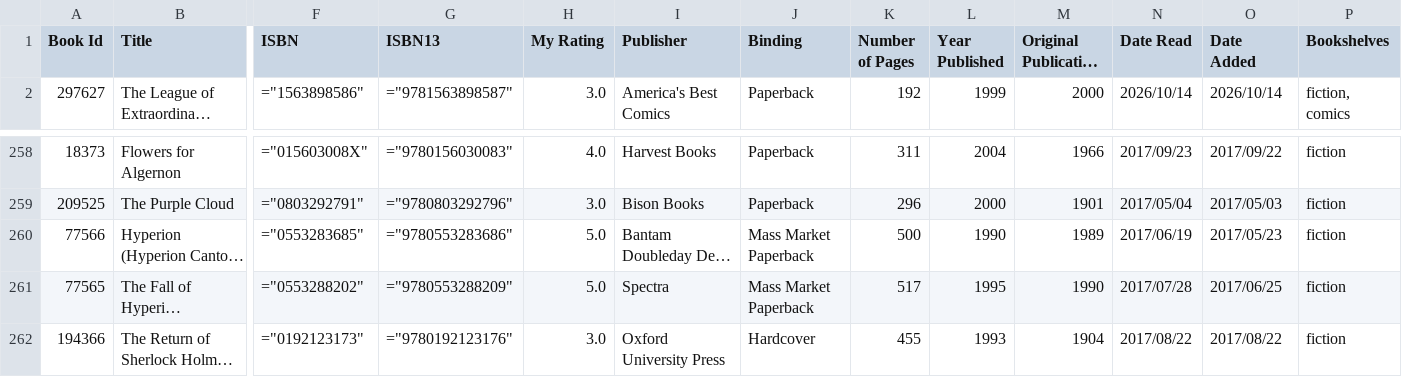
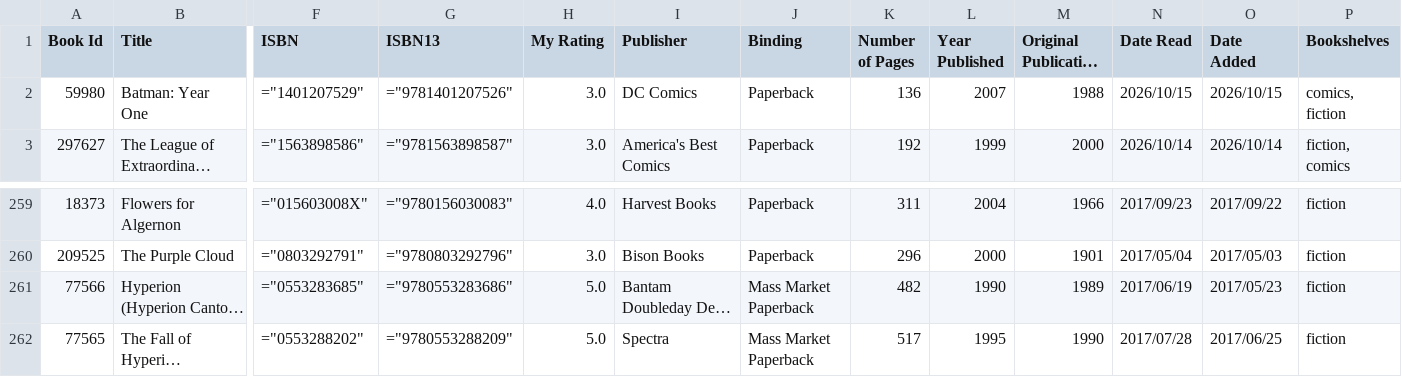
Before and after one commit to ananthakumaran/ananthakumaran.github.com, a CSV file: books.csv, drawn as a sheet; only a part is shown, gaps mark what is left out; the shorter side is filled out with more unchanged rows; long unchanged cells end in …; addresses are those after the commit; rows hold the shown columns only; the diff names each change by its address in the sheet, - before the commit and + after, or states it on an @@ line.

Commit message:
update books

```diff
--- a/books.csv
+++ b/books.csv
+row 2: 59980 | Batman: Year One | ="1401207529" | ="9781401207526" | 3.0 | DC Comics | Paperback | 136 | 2007 | 1988 | 2026/10/15 | 2026/10/15 | comics, fiction
-K261 (Number of Pages): 500
+K261 (Number of Pages): 482
```
Also changed, not shown: 3 other files.
